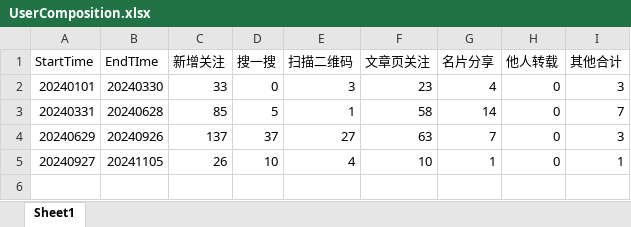
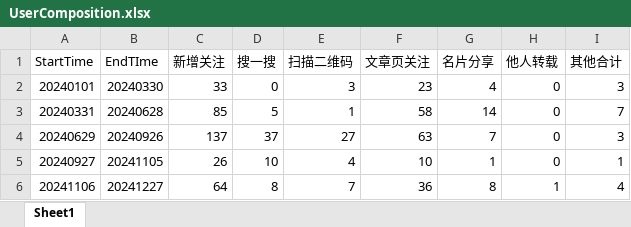
Before and after one commit to mstmc/MstmcAnalysis, an Excel workbook: DataAnalysis/DataSet_2024/UserComposition.xlsx, sheet Sheet1, drawn as a sheet; values as stored, in another font and other column widths than the file's, no borders; the diff names each change by its address in the sheet, - before the commit and + after, or states it on an @@ line.

```diff
--- a/DataAnalysis/DataSet_2024/UserComposition.xlsx (sheet Sheet1)
+++ b/DataAnalysis/DataSet_2024/UserComposition.xlsx (sheet Sheet1)
+row 6: 20241106 | 20241227 | 64 | 8 | 7 | 36 | 8 | 1 | 4
```
Also changed, not shown: DataAnalysis/DataSet_2024/ContentAnalysis_AllMass.xlsx, DataAnalysis/DataSet_2024/UserAnalysis.xlsx, 5 other files.
